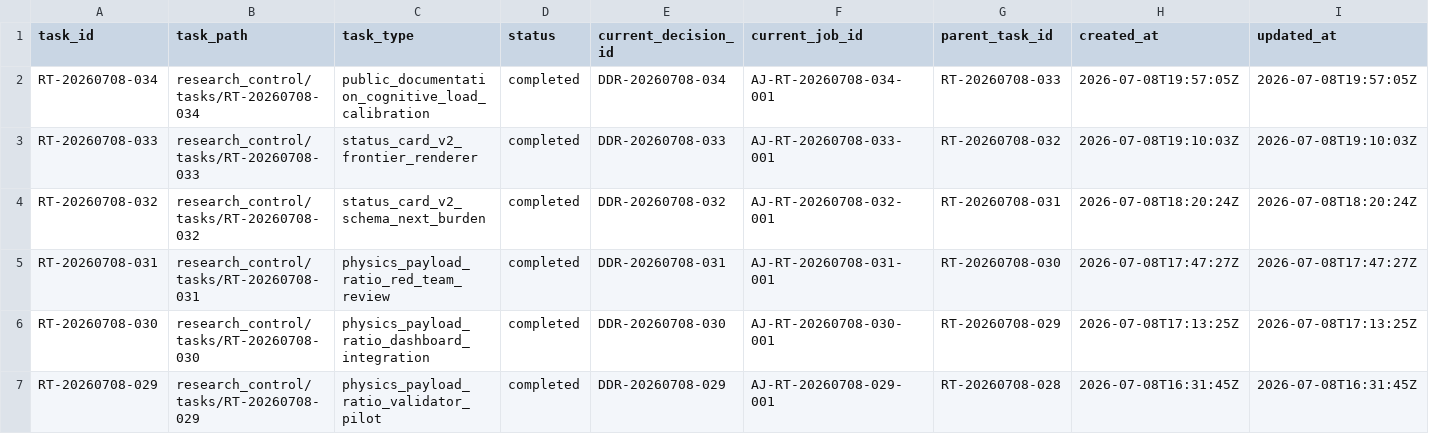
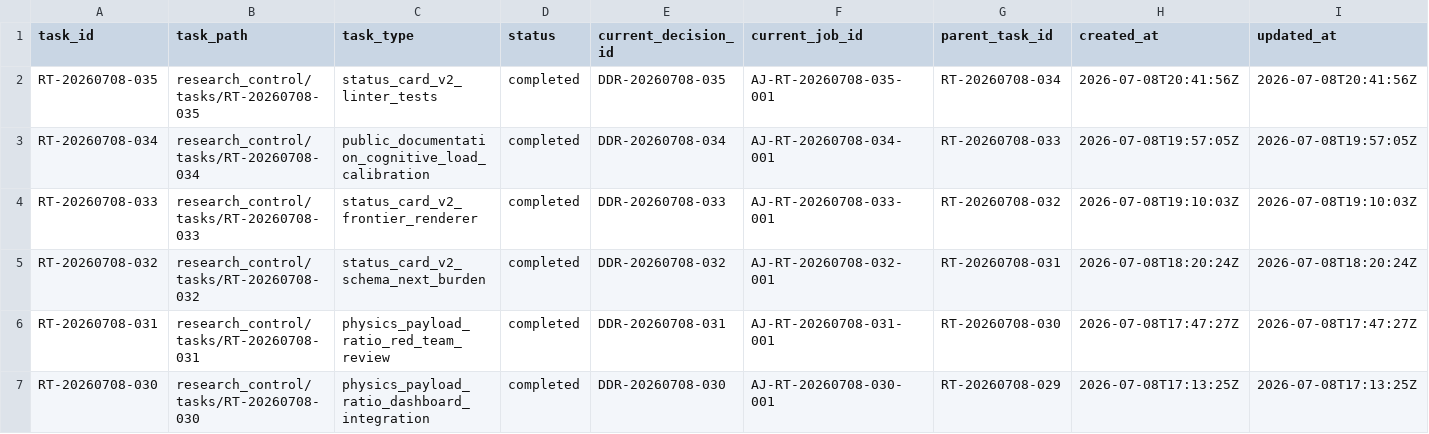
Before and after one commit to AngryOwlAI/The-AEther-Flow, a CSV file: registries/RESEARCH_TASK_REGISTRY.csv, drawn as a sheet; only a part is shown; the shorter side is filled out with more unchanged rows; rows hold the shown columns only; the diff names each change by its address in the sheet, - before the commit and + after, or states it on an @@ line.

Commit message:
Research control: RT-20260708-035 validator-engineer@0.2.0--RT-20260708-035 completion
Decision: DDR-20260708-035

AgentJob: AJ-RT-20260708-035-001

Handoff: handoff-0728

Summary: RT-20260708-035 completed v18 P9-T04 by adding status-card v2 claim-language linter tests and advisory warning support for missing next-burden fields and caveat-wall public summaries with no physics promotion.

Validation: memory bootstrap PASS; research-control PASS; diff allowlist PASS

Push: not performed

```diff
--- a/registries/RESEARCH_TASK_REGISTRY.csv
+++ b/registries/RESEARCH_TASK_REGISTRY.csv
+row 2: RT-20260708-035 | research_control/tasks/RT-20260708-035 | status_card_v2_linter_tests | completed | DDR-20260708-035 | AJ-RT-20260708-035-001 | RT-20260708-034 | 2026-07-08T20:41:56Z | 2026-07-08T20:41:56Z
```
Also changed, not shown: registries/CONTENT_SEMANTIC_REGISTRY.csv, registries/DIRECTOR_DECISION_REGISTRY.csv, 40 other files.
